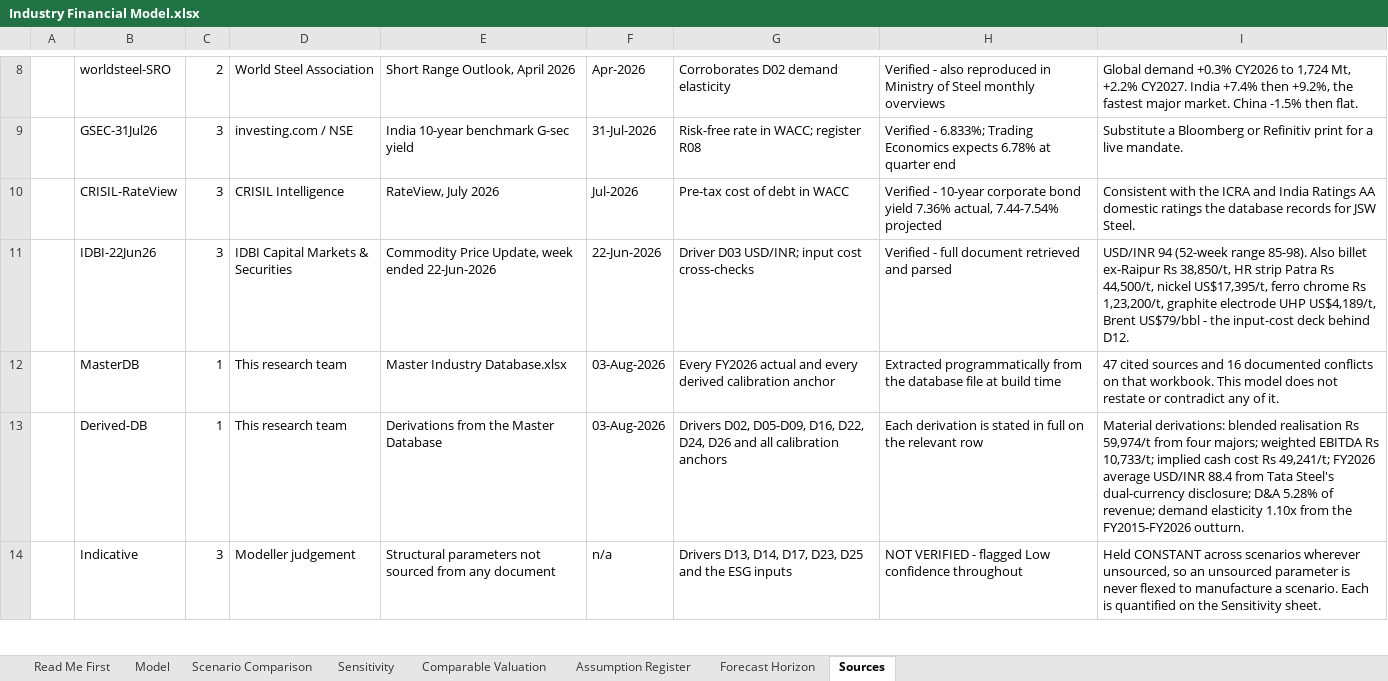
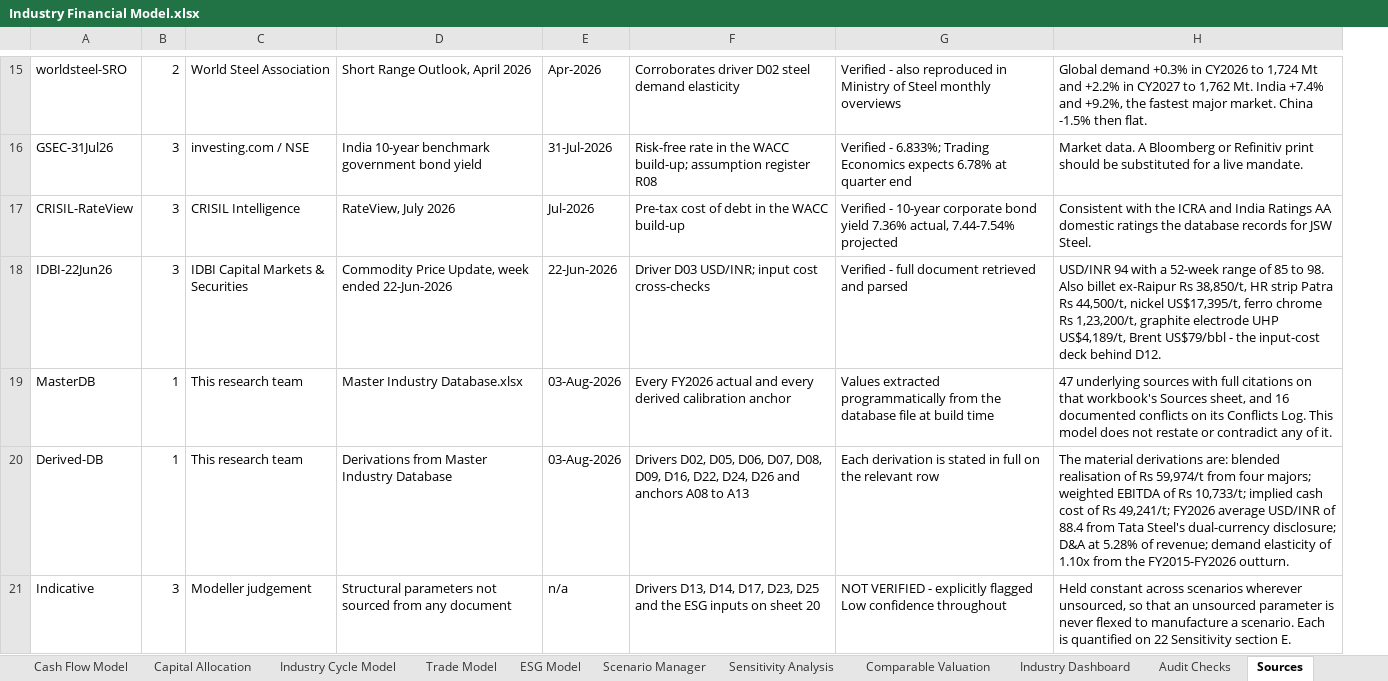
Before and after one commit to OmPanda19/sector_research_report, an Excel workbook: Industry Financial Model.xlsx, sheet Sources, drawn as a sheet; only a part is shown, gaps mark what is left out; values as stored, in another font and other column widths than the file's, no cell formats; table styles not drawn; removed rows and columns are numbered as before the commit, all else as after; the diff covers the shown part only; the diff names each change by its address in the sheet, - before the commit and + after, or states it on an @@ line.

Commit message:
Industry Financial Model: fix ScenID, add scenario engine, complete 13 of 31 sheets
WORK IN PROGRESS - delivered on request. See the PR body for what is and is not done.

Defects fixed in the supplied workbook
  * defined name ScenID was #REF!, which broke Audit Checks A29 and the whole
    Scenario Manager tie-out block (rows 69-79 use INDEX(...,ScenID))
  * a stale external link pointed at "Industry Financial Model_KIRO.xlsx", a file
    that does not exist - this is what triggered Excel's "update links" prompt
  * Model Calibration C43 divided crude steel production by CONSUMPTION instead of
    finished PRODUCTION, returning 1.0286x instead of 1.0465x
  * six hard-coded status ticks on Control Panel and five on Model Calibration
    replaced with live tests that can actually fail
  * twelve "xxx" placeholders on Database Import replaced with real record counts

Added
  * Scenario engine on Scenario Manager rows 90-349: rebuilds the model line for
    line for all four scenarios off the driver matrix, so every four-scenario table
    in the workbook can be a live link instead of a hard-coded number
  * Model Assumptions column D (FY2026A) completed for all 26 drivers
  * New tables filled on Control Panel, Model Calibration, Database Import,
    Forecast Horizon, Macroeconomic Model, Steel Demand Model, Steel Supply Model,
    Capacity Forecast, Capacity Expansion Tracker, Capacity Utilisation,
    Steel Price Forecast, Raw Material Forecast

Verification (tools/audit.py, 15 pass / 0 warn / 0 fail)
  * research blocks untouched; no pre-existing value, font, fill, number format,
    alignment or border changed outside a 38-cell disclosed allow-list
  * 5,440 formulas evaluated by tools/xlcalc.py - zero errors
  * engine reproduces all 44 independent FY2033E tie-out values and 158 live cells
  * supply identity closes in 4 scenarios x 7 years; unit bridges hold; 10 shared
    drivers verified identical everywhere they appear

```diff
--- a/Industry Financial Model.xlsx (sheet Sources)
+++ b/Industry Financial Model.xlsx (sheet Sources)
-sheet tab: Sensitivity
+sheet tab: Cash Flow Model
+sheet tab: Capital Allocation
+sheet tab: Industry Cycle Model
+sheet tab: Trade Model
+sheet tab: ESG Model
+sheet tab: Scenario Manager
+sheet tab: Sensitivity Analysis
+sheet tab: Industry Dashboard
+sheet tab: Audit Checks
-column A, empty
-column G, rows 8-14: Corroborates D02 demand elasticity | Risk-free rate in WACC; register R08 | Pre-tax cost of debt in WACC | Driver D03 USD/INR; input cost cross-checks | Every FY2026 actual and every derived calibration anchor | Drivers D02, D05-D09, D16, D22, D24, D26 and all calibration anchors | Drivers D13, D14, D17, D23, D25 and the ESG inputs
+column F, rows 15-21: Corroborates driver D02 steel demand elasticity | Risk-free rate in the WACC build-up; assumption register R08 | Pre-tax cost of debt in the WACC build-up | Driver D03 USD/INR; input cost cross-checks | Every FY2026 actual and every derived calibration anchor | Drivers D02, D05, D06, D07, D08, D09, D16, D22, D24, D26 and anchors A08 to A13 | Drivers D13, D14, D17, D23, D25 and the ESG inputs on sheet 20
-column I, rows 8-14: Global demand +0.3% CY2026 to 1,724 Mt, +2.2% CY2027. India +7.4% then +9.2%, the fastest major market. China -1.5% then flat. | Substitute a Bloomberg or Refinitiv print for a live mandate. | Consistent with the ICRA and India Ratings AA domestic ratings the database records for JSW Steel. | USD/INR 94 (52-week range 85-98). Also billet ex-Raipur Rs 38,850/t, HR strip Patra Rs 44,500/t, nickel US$17,395/t, ferro chrome Rs 1,23,200/t, graphite electrode UHP US$4,189/t, Brent US$79/bbl - the input-cost deck behind D12. | 47 cited sources and 16 documented conflicts on that workbook. This model does not restate or contradict any of it. | Material derivations: blended realisation Rs 59,974/t from four majors; weighted EBITDA Rs 10,733/t; implied cash cost Rs 49,241/t; FY2026 average USD/INR 88.4 from Tata Steel's dual-currency disclosure; D&A 5.28% of revenue; demand elasticity 1.10x from the FY2015-FY2026 outturn. | Held CONSTANT across scenarios wherever unsourced, so an unsourced parameter is never flexed to manufacture a scenario. Each is quantified on the Sensitivity sheet.
+column H, rows 15-21: Global demand +0.3% in CY2026 to 1,724 Mt and +2.2% in CY2027 to 1,762 Mt. India +7.4% and +9.2%, the fastest major market. China -1.5% then flat. | Market data. A Bloomberg or Refinitiv print should be substituted for a live mandate. | Consistent with the ICRA and India Ratings AA domestic ratings the database records for JSW Steel. | USD/INR 94 with a 52-week range of 85 to 98. Also billet ex-Raipur Rs 38,850/t, HR strip Patra Rs 44,500/t, nickel US$17,395/t, ferro chrome Rs 1,23,200/t, graphite electrode UHP US$4,189/t, Brent US$79/bbl - the input-cost deck behind D12. | 47 underlying sources with full citations on that workbook's Sources sheet, and 16 documented conflicts on its Conflicts Log. This model does not restate or contradict any of it. | The material derivations are: blended realisation of Rs 59,974/t from four majors; weighted EBITDA of Rs 10,733/t; implied cash cost of Rs 49,241/t; FY2026 average USD/INR of 88.4 from Tata Steel's dual-currency disclosure; D&A at 5.28% of revenue; demand elasticity of 1.10x from the FY2015-FY2026 outturn. | Held constant across scenarios wherever unsourced, so that an unsourced parameter is never flexed to manufacture a scenario. Each is quantified on 22 Sensitivity section E.
-D16: India 10-year benchmark G-sec yield
+D16: India 10-year benchmark government bond yield
-G19: Extracted programmatically from…
+G19: Values extracted programmatically from…
-D20: Derivations from the Master Database
+D20: Derivations from Master Industry Database
-G21: …VERIFIED - flagged Low…
+G21: …VERIFIED - explicitly flagged Low…
```
Also changed, not shown: 7 added rows, 1 removed row, 6 edited cells and merged cells elsewhere in this sheet, sheet Index, sheet Model Assumptions, sheet Comparable Valuation, sheet Database Import, sheet Forecast Horizon, sheet Cover, other sheet tabs, cell formats, 17 other files.
